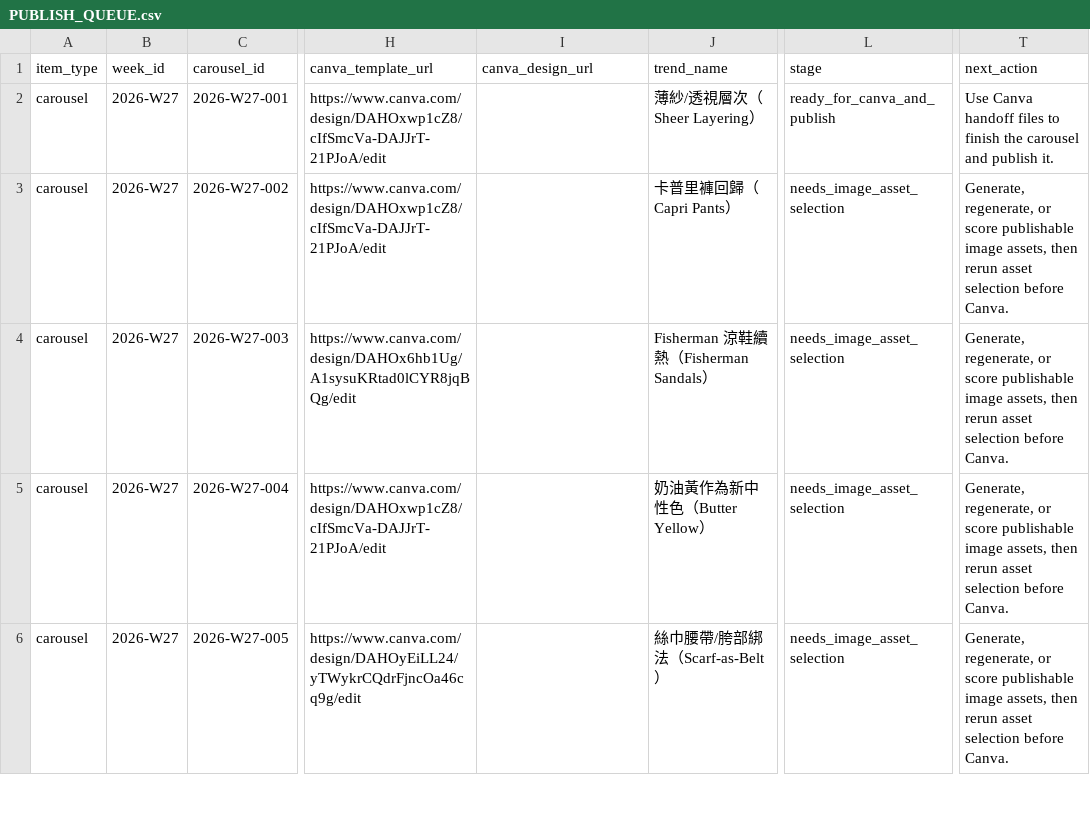
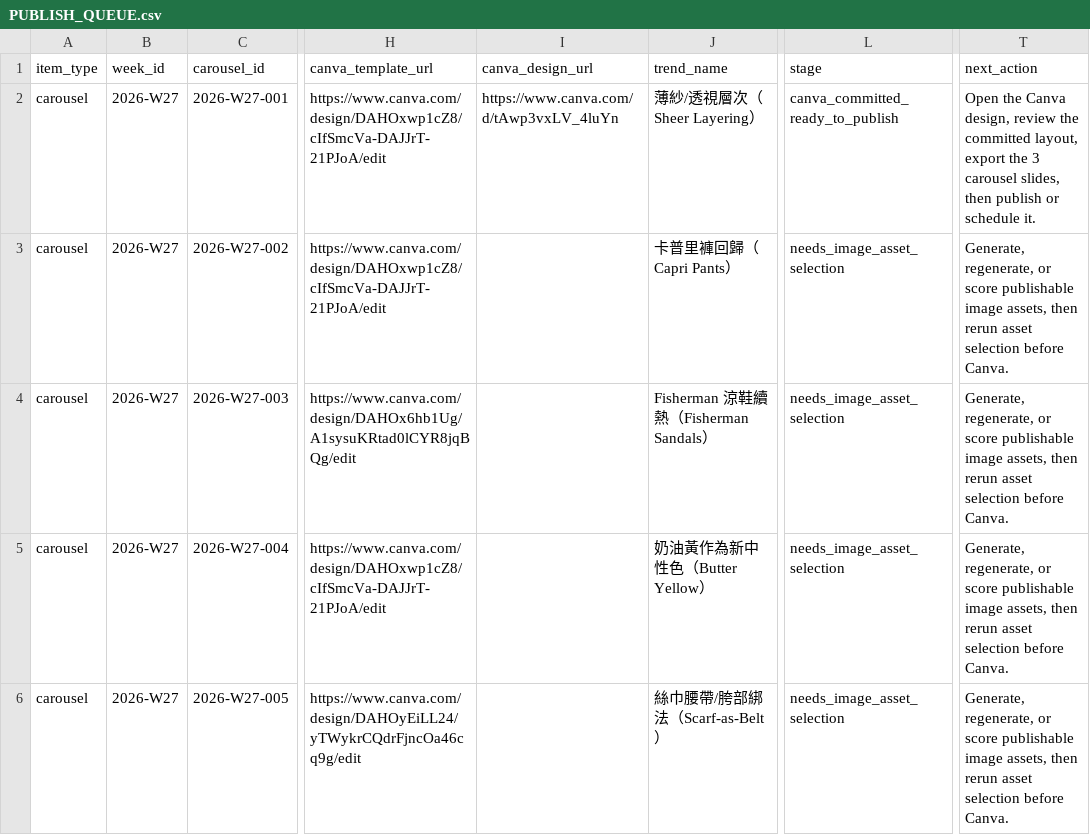
Before and after one commit to fcsh1526/codex-fittingrooom, a CSV file: 10_automation/PUBLISH_QUEUE.csv, drawn as a sheet; only a part is shown, gaps mark what is left out; the diff names each change by its address in the sheet, - before the commit and + after, or states it on an @@ line.

```diff
--- a/10_automation/PUBLISH_QUEUE.csv
+++ b/10_automation/PUBLISH_QUEUE.csv
-I2 (canva_design_url): (empty)
+I2 (canva_design_url): https://www.canva.com/d/tAwp3vxLV_4luYn
-L2 (stage): ready_for_canva_and_publish
+L2 (stage): canva_committed_ready_to_publish
-T2 (next_action): Use Canva handoff files to finish the carousel and publish it.
+T2 (next_action): Open the Canva design, review the committed layout, export the 3 carousel slides, then publish or schedule it.
```
Also changed, not shown: 10_automation/runs/2026-W27/daily_queue.csv, 10_automation/runs/2026-W27/weekly_content_packet.csv, 11 other files.
